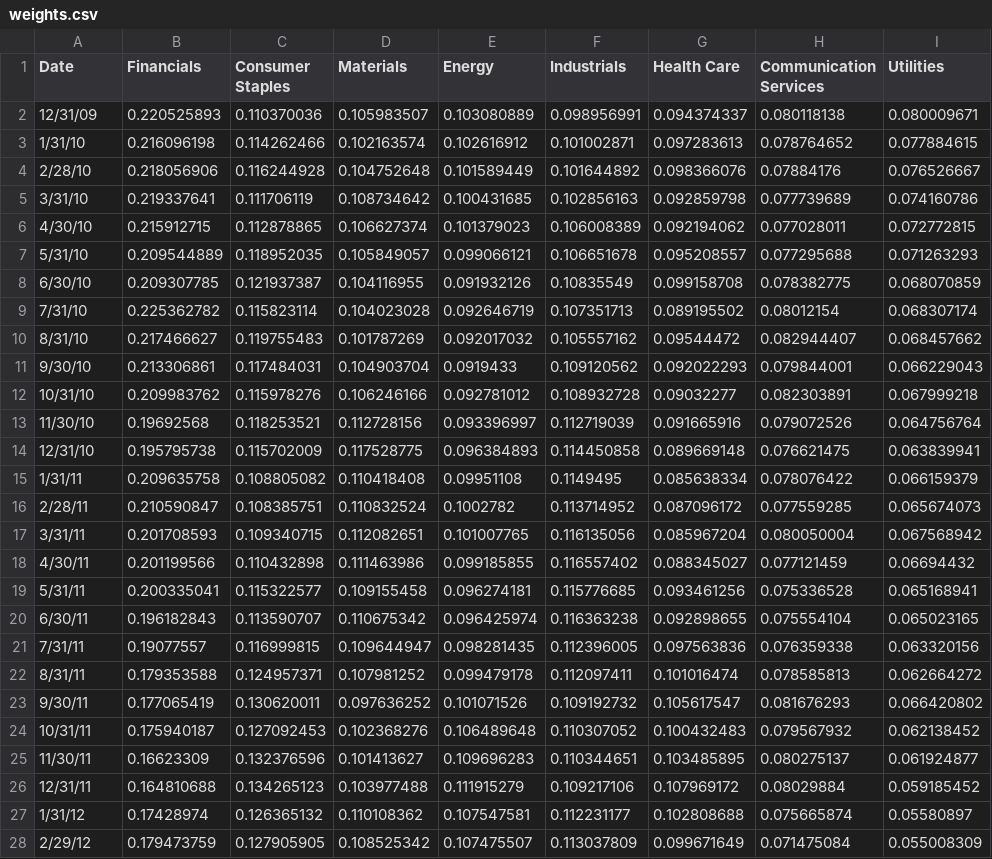
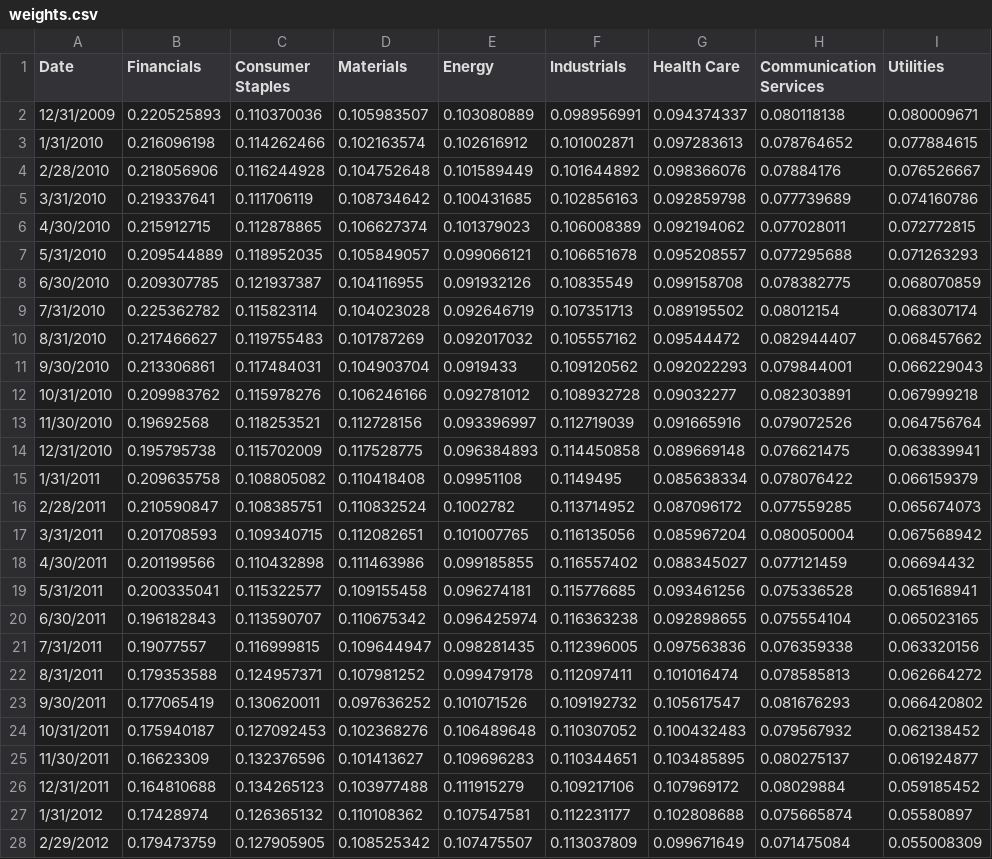
Before and after one commit to baptistedfr/Cross-Assets-Solutions, a CSV file: data/weights.csv, drawn as a sheet; only a part is shown; the diff covers the shown part only; the diff names each change by its address in the sheet, - before the commit and + after, or states it on an @@ line.

```diff
--- a/data/weights.csv
+++ b/data/weights.csv
-A2 (Date): 12/31/09
+A2 (Date): 12/31/2009
-A3 (Date): 1/31/10
+A3 (Date): 1/31/2010
-A4 (Date): 2/28/10
+A4 (Date): 2/28/2010
-A5 (Date): 3/31/10
+A5 (Date): 3/31/2010
-A6 (Date): 4/30/10
+A6 (Date): 4/30/2010
-A7 (Date): 5/31/10
+A7 (Date): 5/31/2010
-A8 (Date): 6/30/10
+A8 (Date): 6/30/2010
-A9 (Date): 7/31/10
+A9 (Date): 7/31/2010
-A10 (Date): 8/31/10
+A10 (Date): 8/31/2010
-A11 (Date): 9/30/10
+A11 (Date): 9/30/2010
-A12 (Date): 10/31/10
+A12 (Date): 10/31/2010
-A13 (Date): 11/30/10
+A13 (Date): 11/30/2010
-A14 (Date): 12/31/10
+A14 (Date): 12/31/2010
-A15 (Date): 1/31/11
+A15 (Date): 1/31/2011
-A16 (Date): 2/28/11
+A16 (Date): 2/28/2011
-A17 (Date): 3/31/11
+A17 (Date): 3/31/2011
-A18 (Date): 4/30/11
+A18 (Date): 4/30/2011
-A19 (Date): 5/31/11
+A19 (Date): 5/31/2011
-A20 (Date): 6/30/11
+A20 (Date): 6/30/2011
-A21 (Date): 7/31/11
+A21 (Date): 7/31/2011
-A22 (Date): 8/31/11
+A22 (Date): 8/31/2011
-A23 (Date): 9/30/11
+A23 (Date): 9/30/2011
-A24 (Date): 10/31/11
+A24 (Date): 10/31/2011
-A25 (Date): 11/30/11
+A25 (Date): 11/30/2011
-A26 (Date): 12/31/11
+A26 (Date): 12/31/2011
-A27 (Date): 1/31/12
+A27 (Date): 1/31/2012
-A28 (Date): 2/29/12
+A28 (Date): 2/29/2012
```
Also changed, not shown: 153 edited cells elsewhere in this file, 4 other files.
